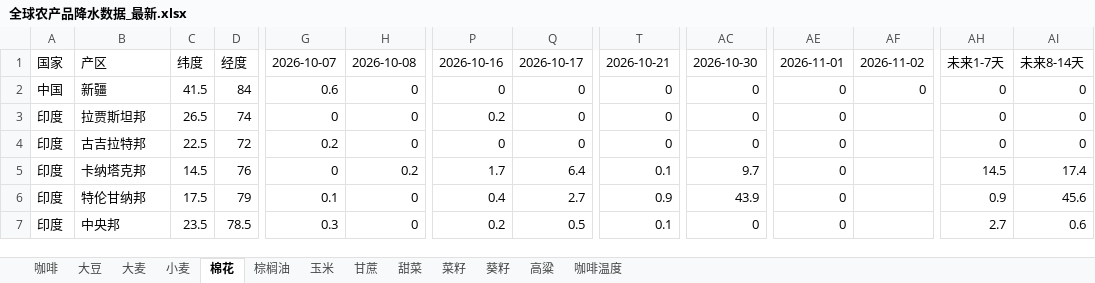
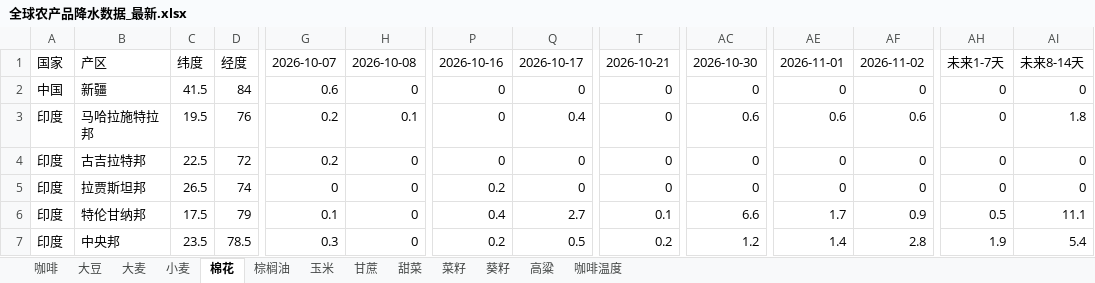
Before and after one commit to 2368846312-oss/ag-weather, an Excel workbook: 全球农产品降水数据_最新.xlsx, sheet 棉花, drawn as a sheet; only a part is shown, gaps mark what is left out; values as stored, in another font and other column widths than the file's, no cell formats; removed rows and columns are numbered as before the commit, all else as after; rows hold the shown columns only; the diff covers the shown part only; the diff names each change by its address in the sheet, - before the commit and + after, or states it on an @@ line.

```diff
--- a/全球农产品降水数据_最新.xlsx (sheet 棉花)
+++ b/全球农产品降水数据_最新.xlsx (sheet 棉花)
-B3: 拉贾斯坦邦
+B3: 马哈拉施特拉邦
-C3: 26.5
+C3: 19.5
-D3: 74
+D3: 76
-G3: 0
+G3: 0.2
-H3: 0
+H3: 0.1
-P3: 0.2
+P3: 0
-Q3: 0
+Q3: 0.4
-AC3: 0
+AC3: 0.6
-AE3: 0
+AE3: 0.6
-AF3: (empty)
+AF3: 0.6
-AI3: 0
+AI3: 1.8
-AF4: (empty)
+AF4: 0
-row 5: 印度 | 卡纳塔克邦 | 14.5 | 76 | 0 | 0.2 | 1.7 | 6.4 | 0.1 | 9.7 | 0 |  | 14.5 | 17.4
+row 5: 印度 | 拉贾斯坦邦 | 26.5 | 74 | 0 | 0 | 0.2 | 0 | 0 | 0 | 0 | 0 | 0 | 0
-T6: 0.9
+T6: 0.1
-AC6: 43.9
+AC6: 6.6
-AE6: 0
+AE6: 1.7
-AF6: (empty)
+AF6: 0.9
-AH6: 0.9
+AH6: 0.5
-AI6: 45.6
+AI6: 11.1
-T7: 0.1
+T7: 0.2
-AC7: 0
+AC7: 1.2
-AE7: 0
+AE7: 1.4
-AF7: (empty)
+AF7: 2.8
-AH7: 2.7
+AH7: 1.9
-AI7: 0.6
+AI7: 5.4
```
Also changed, not shown: 4 added rows, 4 removed rows and 65 edited cells elsewhere in this sheet, sheet 玉米, sheet 小麦, sheet 菜籽, sheet 大豆, sheet 葵籽, sheet 棕榈油, 6 more sheets, cell formats, VHI_Data/VHI_最近6周汇总.xlsx.
